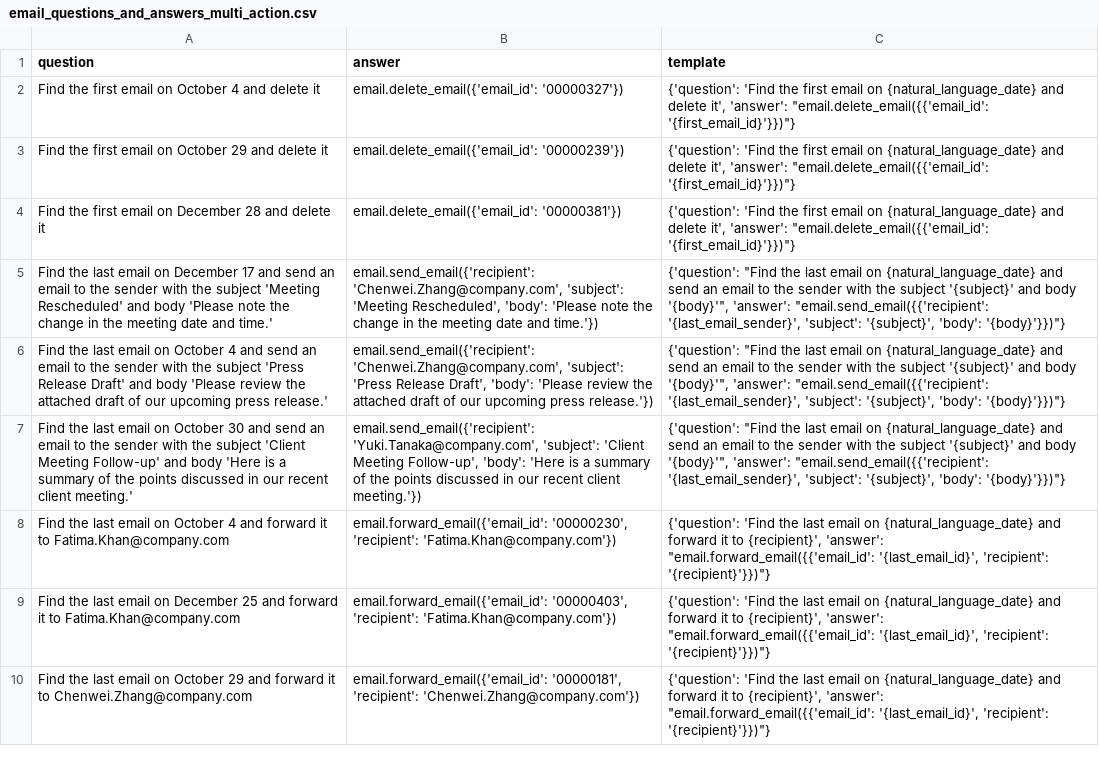
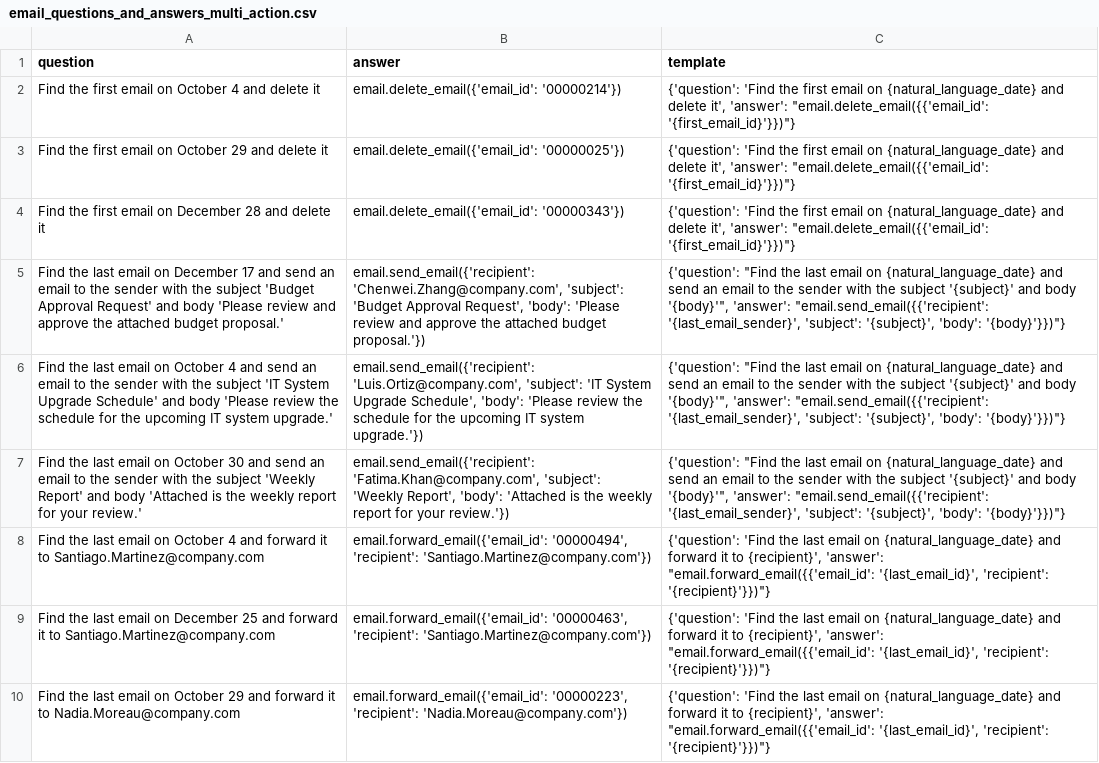
Before and after one commit to olly-styles/WorkBench, a CSV file: data/processed/email_questions_and_answers_multi_action.csv, drawn as a sheet; the diff names each change by its address in the sheet, - before the commit and + after, or states it on an @@ line.

```diff
--- a/data/processed/email_questions_and_answers_multi_action.csv
+++ b/data/processed/email_questions_and_answers_multi_action.csv
-B2 (answer): email.delete_email({'email_id': '00000327'})
+B2 (answer): email.delete_email({'email_id': '00000214'})
-B3 (answer): email.delete_email({'email_id': '00000239'})
+B3 (answer): email.delete_email({'email_id': '00000025'})
-B4 (answer): email.delete_email({'email_id': '00000381'})
+B4 (answer): email.delete_email({'email_id': '00000343'})
-A5 (question): …the subject 'Meeting Rescheduled' and body 'Please note the change in the meeting date and time.'
+A5 (question): …the subject 'Budget Approval Request' and body 'Please review and approve the attached budget proposal.'
-B5 (answer): …'Chenwei.Zhang@company.com', 'subject': 'Meeting Rescheduled', 'body': 'Please note the change in the meeting date and time.'})
+B5 (answer): …'Chenwei.Zhang@company.com', 'subject': 'Budget Approval Request', 'body': 'Please review and approve the attached budget proposal.'})
-A6 (question): …the subject 'Press Release Draft' and body 'Please review the attached draft of our upcoming press release.'
+A6 (question): …the subject 'IT System Upgrade Schedule' and body 'Please review the schedule for the upcoming IT system upgrade.'
-B6 (answer): email.send_email({'recipient': 'Chenwei.Zhang@company.com', 'subject': 'Press Release Draft', 'body': 'Please review the attached draft of our upcoming press release.'})
+B6 (answer): email.send_email({'recipient': 'Luis.Ortiz@company.com', 'subject': 'IT System Upgrade Schedule', 'body': 'Please review the schedule for the upcoming IT system upgrade.'})
-A7 (question): …the subject 'Client Meeting Follow-up' and body 'Here is a summary of the points discussed in our recent client meeting.'
+A7 (question): …the subject 'Weekly Report' and body 'Attached is the weekly report for your review.'
-B7 (answer): email.send_email({'recipient': 'Yuki.Tanaka@company.com', 'subject': 'Client Meeting Follow-up', 'body': 'Here is a summary of the points discussed in our recent client meeting.'})
+B7 (answer): email.send_email({'recipient': 'Fatima.Khan@company.com', 'subject': 'Weekly Report', 'body': 'Attached is the weekly report for your review.'})
-A8 (question): …it to Fatima.Khan@company.com
+A8 (question): …it to Santiago.Martinez@company.com
-B8 (answer): email.forward_email({'email_id': '00000230', 'recipient': 'Fatima.Khan@company.com'})
+B8 (answer): email.forward_email({'email_id': '00000494', 'recipient': 'Santiago.Martinez@company.com'})
-A9 (question): …it to Fatima.Khan@company.com
+A9 (question): …it to Santiago.Martinez@company.com
-B9 (answer): email.forward_email({'email_id': '00000403', 'recipient': 'Fatima.Khan@company.com'})
+B9 (answer): email.forward_email({'email_id': '00000463', 'recipient': 'Santiago.Martinez@company.com'})
-A10 (question): …it to Chenwei.Zhang@company.com
+A10 (question): …it to Nadia.Moreau@company.com
-B10 (answer): email.forward_email({'email_id': '00000181', 'recipient': 'Chenwei.Zhang@company.com'})
+B10 (answer): email.forward_email({'email_id': '00000223', 'recipient': 'Nadia.Moreau@company.com'})
```
Also changed, not shown: data/processed/email_questions_and_answers_single_action.csv, data/processed/emails.csv, 4 other files.
